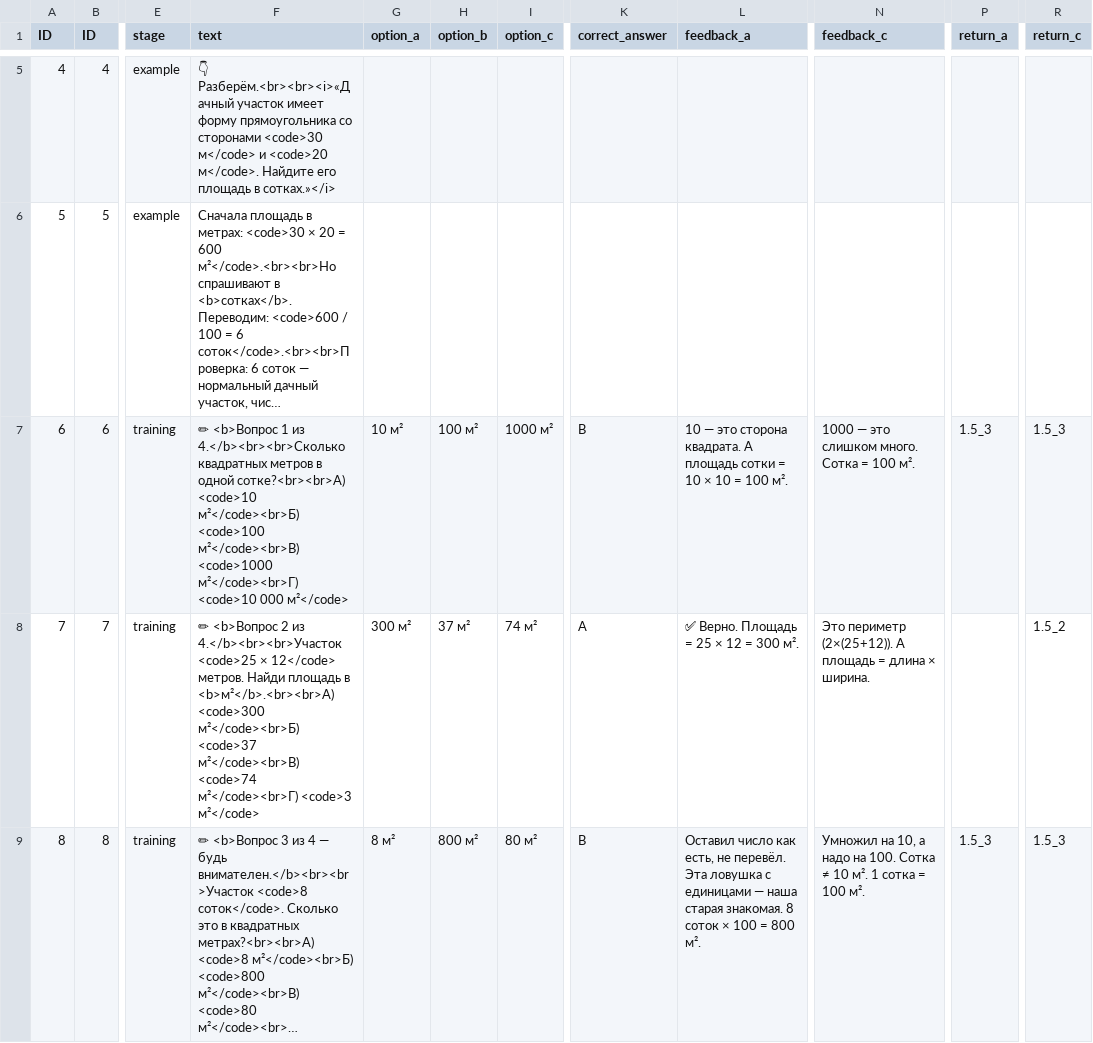
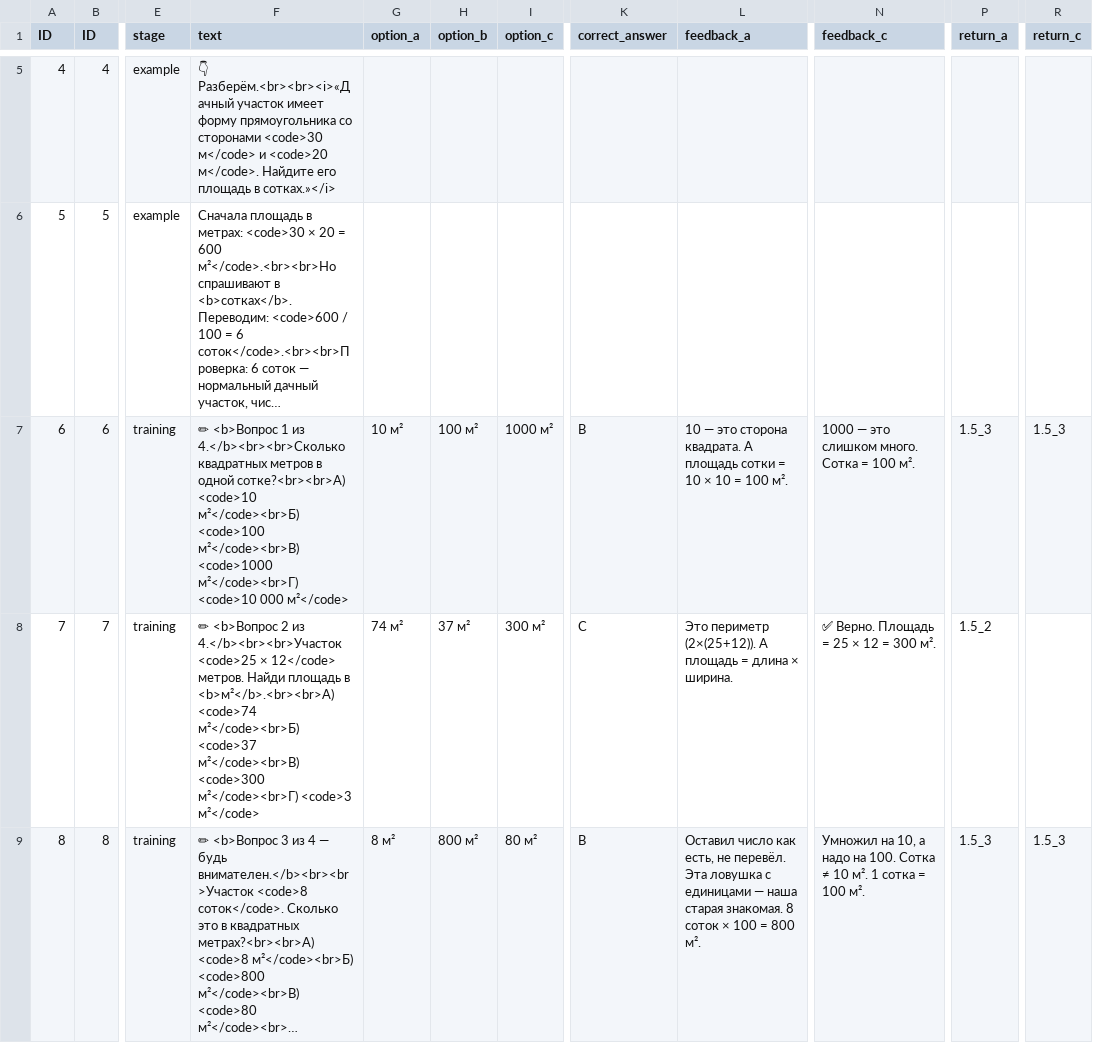
Before and after one commit to webkivi/oge-math-project, a CSV file: content/Контент_урок_1_5.csv, drawn as a sheet; only a part is shown, gaps mark what is left out; long unchanged cells end in …; the diff covers the shown part only; the diff names each change by its address in the sheet, - before the commit and + after, or states it on an @@ line.

```diff
--- a/content/Контент_урок_1_5.csv
+++ b/content/Контент_урок_1_5.csv
-F8 (text): …в <b>м²</b>.<br><br>А) <code>300 м²</code><br>Б) <code>37 м²</code><br>В) <code>74 м²</code><br>Г) <code>3…
+F8 (text): …в <b>м²</b>.<br><br>А) <code>74 м²</code><br>Б) <code>37 м²</code><br>В) <code>300 м²</code><br>Г) <code>3…
-G8 (option_a): 300 м²
+G8 (option_a): 74 м²
-I8 (option_c): 74 м²
+I8 (option_c): 300 м²
-K8 (correct_answer): A
+K8 (correct_answer): C
-L8 (feedback_a): ✅ Верно. Площадь = 25 × 12 = 300 м².
+L8 (feedback_a): Это периметр (2×(25+12)). А площадь = длина × ширина.
-N8 (feedback_c): Это периметр (2×(25+12)). А площадь = длина × ширина.
+N8 (feedback_c): ✅ Верно. Площадь = 25 × 12 = 300 м².
-P8 (return_a): (empty)
+P8 (return_a): 1.5_2
-R8 (return_c): 1.5_2
+R8 (return_c): (empty)
```
Also changed, not shown: 12 edited cells elsewhere in this file, content/Контент_урок_1_3.csv, content/Контент_урок_1_4.csv, 3 other files.
